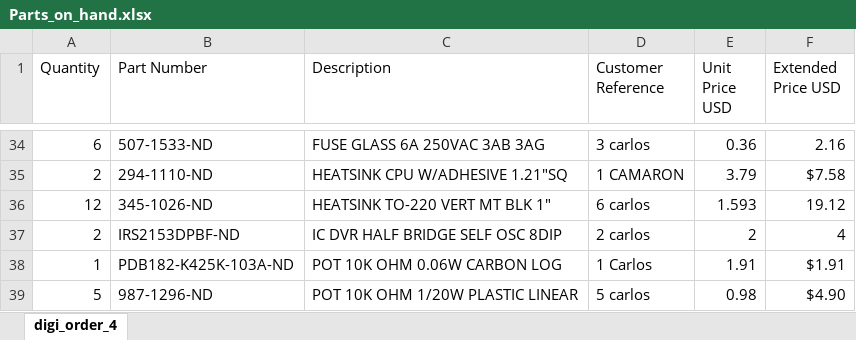
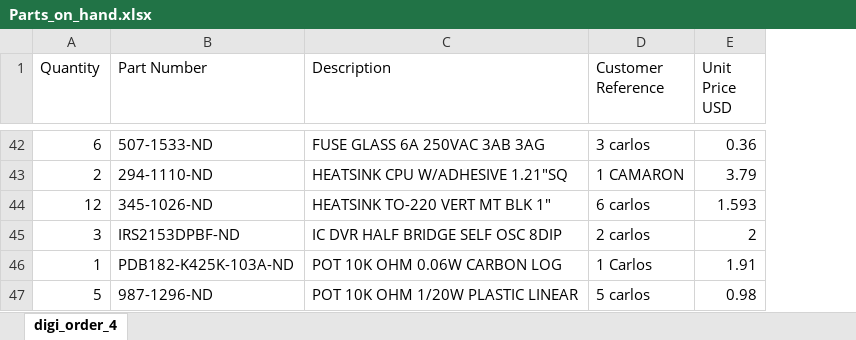
Before and after one commit to ctribe/HiFiAudio, an Excel workbook: invoices/Parts_on_hand.xlsx, sheet digi_order_4, drawn as a sheet; only a part is shown, gaps mark what is left out; values as stored, in another font and other column widths than the file's, no borders; removed rows and columns are numbered as before the commit, all else as after; the diff covers the shown part only; the diff names each change by its address in the sheet, - before the commit and + after, or states it on an @@ line.

```diff
--- a/invoices/Parts_on_hand.xlsx (sheet digi_order_4)
+++ b/invoices/Parts_on_hand.xlsx (sheet digi_order_4)
-column F (Extended Price USD), rows 34-39: 2.16 | $7.58 | 19.12 | 4 | $1.91 | $4.90
-A45 (Quantity): 2
+A45 (Quantity): 3
```
Also changed, not shown: 11 added rows elsewhere in this sheet, 19 other files.
